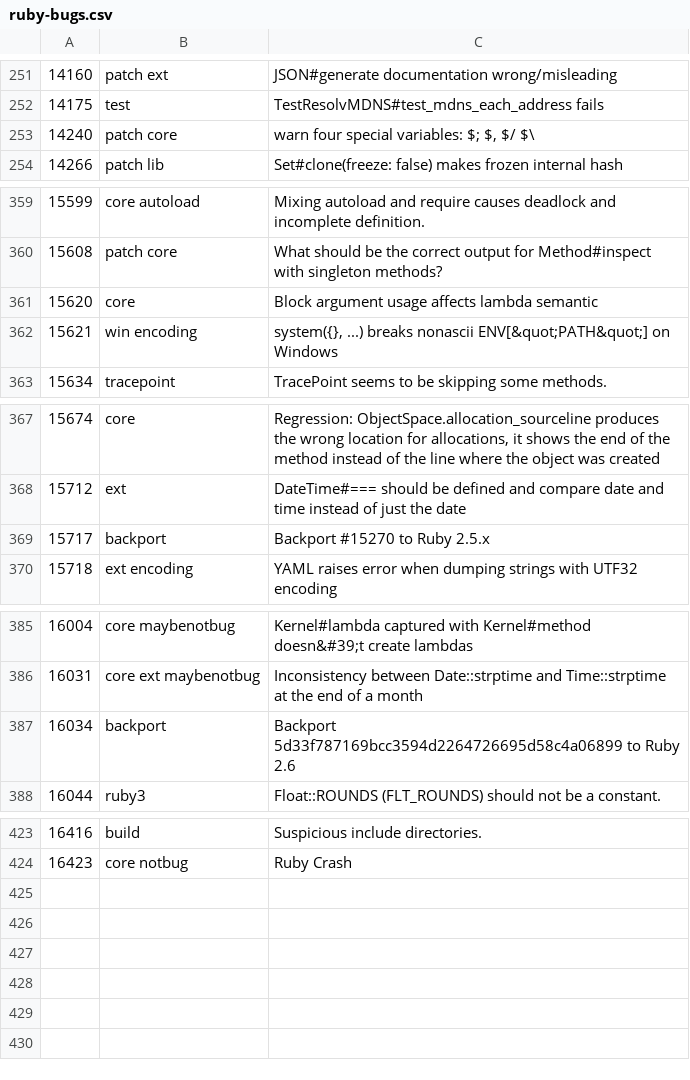
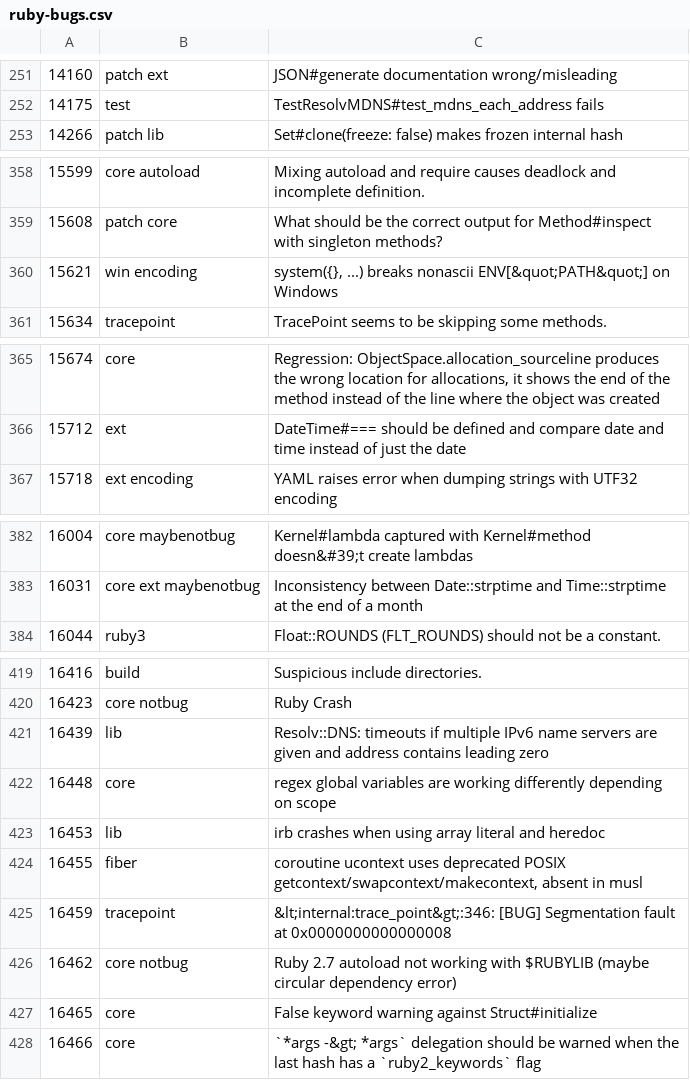
Before and after one commit to jeremyevans/tagged-ruby-bugs, a CSV file: ruby-bugs.csv, drawn as a sheet; only a part is shown, gaps mark what is left out; removed rows and columns are numbered as before the commit, all else as after; the diff names each change by its address in the sheet, - before the commit and + after, or states it on an @@ line.

Commit message:
Update ruby bugs

```diff
--- a/ruby-bugs.csv
+++ b/ruby-bugs.csv
-row 253: 14240 | patch core | warn four special variables: $; $, $/ $\
-row 361: 15620 | core | Block argument usage affects lambda semantic
-row 369: 15717 | backport | Backport #15270 to Ruby 2.5.x
-row 387: 16034 | backport | Backport 5d33f787169bcc3594d2264726695d58c4a06899 to Ruby 2.6
+row 421: 16439 | lib | Resolv::DNS: timeouts if multiple IPv6 name servers are given and address contains leading zero
+row 422: 16448 | core | regex global variables are working differently depending on scope
+row 423: 16453 | lib | irb crashes when using array literal and heredoc
+row 424: 16455 | fiber | coroutine ucontext uses deprecated POSIX getcontext/swapcontext/makecontext, absent in musl
+row 425: 16459 | tracepoint | &lt;internal:trace_point&gt;:346: [BUG] Segmentation fault at 0x0000000000000008
+row 426: 16462 | core notbug | Ruby 2.7 autoload not working with $RUBYLIB (maybe circular dependency error)
+row 427: 16465 | core | False keyword warning against Struct#initialize
+row 428: 16466 | core | `*args -&gt; *args` delegation should be warned when the last hash has a `ruby2_keywords` flag
```
